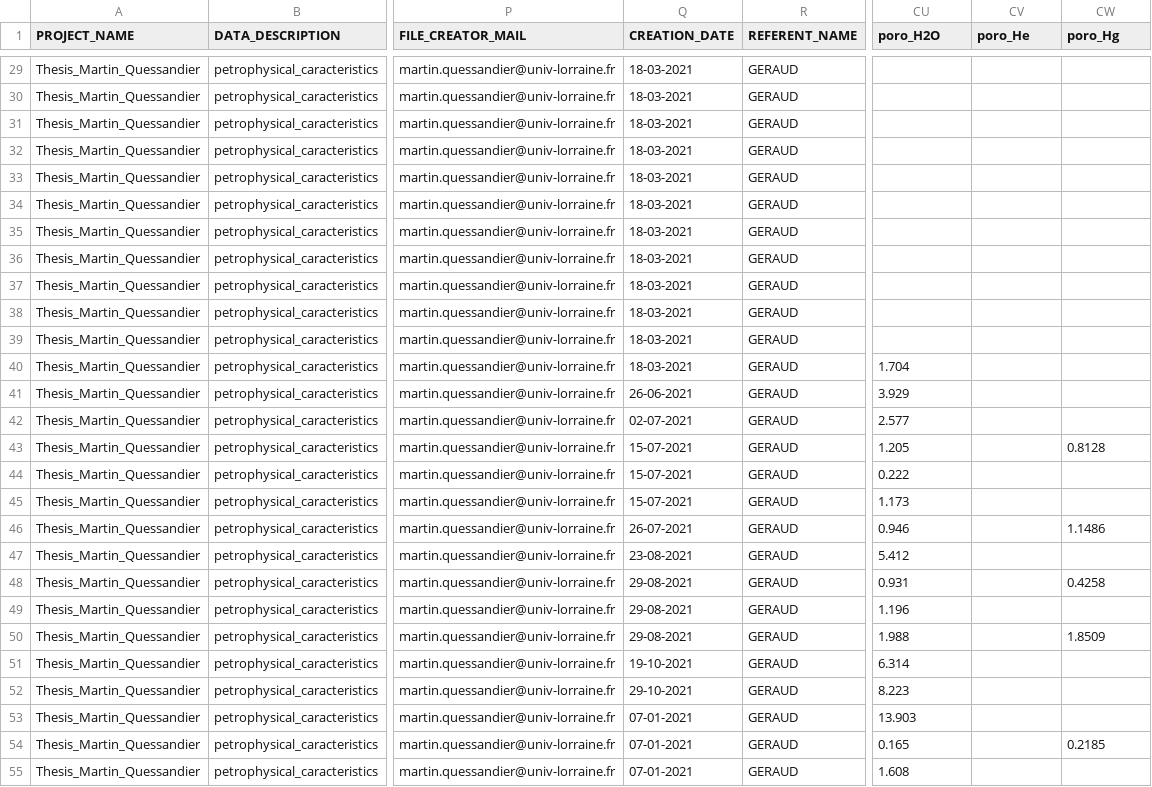
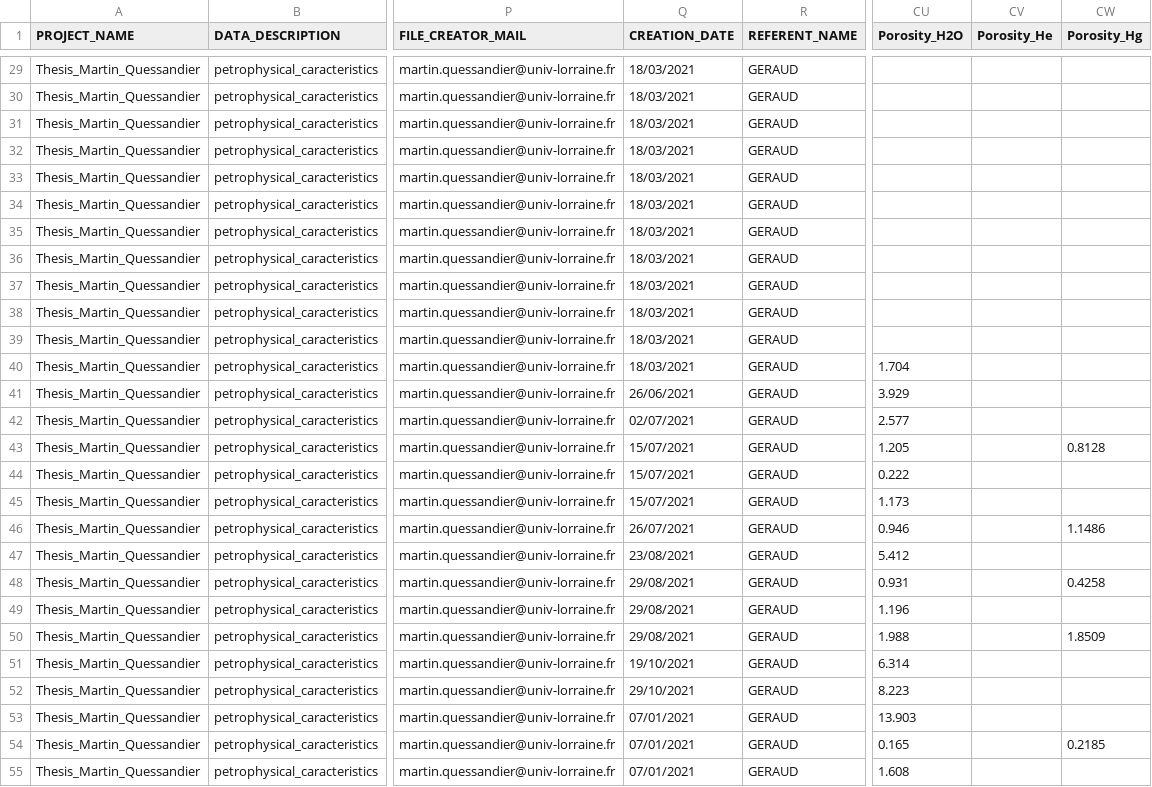
Before and after one commit to PaulMarchal3615/database_compiled_tools, a CSV file: example_files/COSME_3.csv, drawn as a sheet; only a part is shown, gaps mark what is left out; the diff covers the shown part only; the diff names each change by its address in the sheet, - before the commit and + after, or states it on an @@ line.

```diff
--- a/example_files/COSME_3.csv
+++ b/example_files/COSME_3.csv
-CU1: poro_H2O
+CU1: Porosity_H2O
-CV1: poro_He
+CV1: Porosity_He
-CW1: poro_Hg
+CW1: Porosity_Hg
-Q29:Q40 (CREATION_DATE): 18-03-2021
+Q29:Q40 (CREATION_DATE): 18/03/2021
-Q41 (CREATION_DATE): 26-06-2021
+Q41 (CREATION_DATE): 26/06/2021
-Q42 (CREATION_DATE): 02-07-2021
+Q42 (CREATION_DATE): 02/07/2021
-Q43:Q45 (CREATION_DATE): 15-07-2021
+Q43:Q45 (CREATION_DATE): 15/07/2021
-Q46 (CREATION_DATE): 26-07-2021
+Q46 (CREATION_DATE): 26/07/2021
-Q47 (CREATION_DATE): 23-08-2021
+Q47 (CREATION_DATE): 23/08/2021
-Q48:Q50 (CREATION_DATE): 29-08-2021
+Q48:Q50 (CREATION_DATE): 29/08/2021
-Q51 (CREATION_DATE): 19-10-2021
+Q51 (CREATION_DATE): 19/10/2021
-Q52 (CREATION_DATE): 29-10-2021
+Q52 (CREATION_DATE): 29/10/2021
-Q53:Q55 (CREATION_DATE): 07-01-2021
+Q53:Q55 (CREATION_DATE): 07/01/2021
```
Also changed, not shown: 164 edited cells elsewhere in this file, 8 other files.
